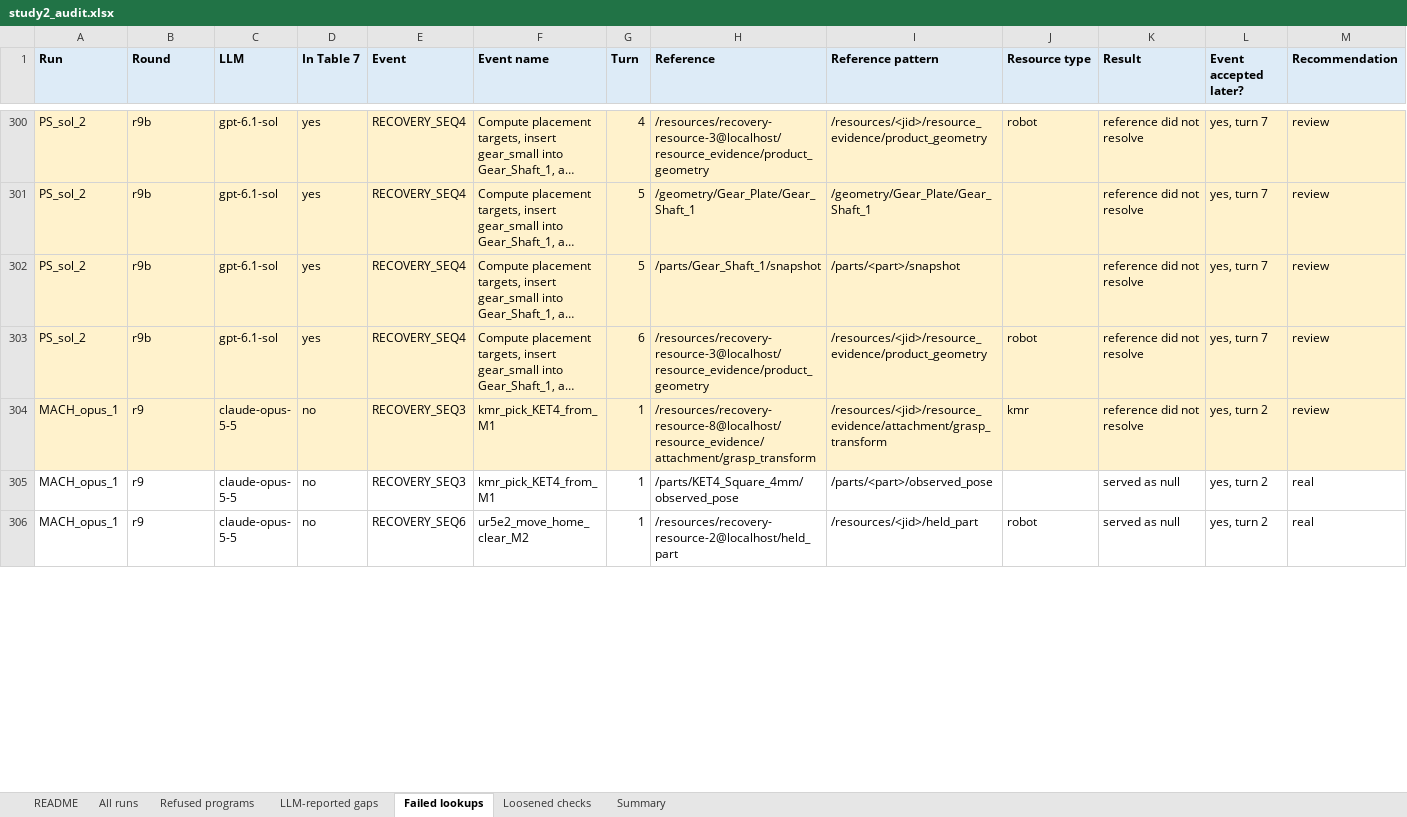
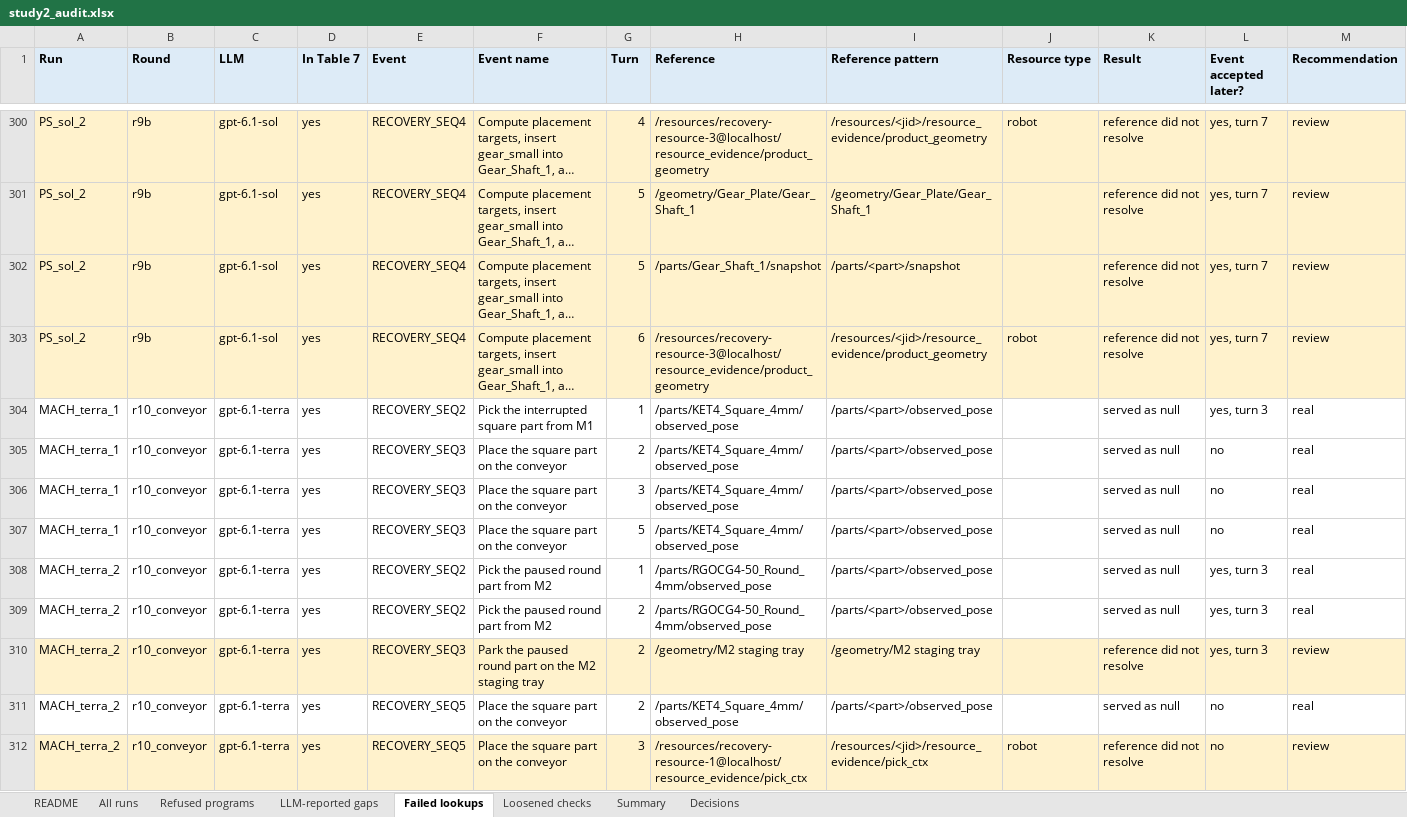
Before and after one commit to cais-psu/cais-spade-llm, an Excel workbook: writing/Journal Paper 2 (recovery framework)/evidence/study2_audit.xlsx, sheet Failed lookups, drawn as a sheet; only a part is shown, gaps mark what is left out; the shorter side is filled out with more unchanged rows; long unchanged cells end in …; values as stored, in another font and other column widths than the file's, no borders; rows hold the shown columns only; the diff covers the shown part only; the diff names each change by its address in the sheet, - before the commit and + after, or states it on an @@ line.

Commit message:
Add composition review handling and update results display
- Introduced a new function `read_composition_review` to read reviewed compositions from a JSON file.
- Updated the `composition_summary` function to include a count of reviewed compositions.
- Enhanced `compositions_from_logs` to mark compositions as reviewed and update their records based on review data.
- Modified the HTML template to display a superscript indicator for reviewed compositions in Table 7's output.
- Updated the caption for Table 7 to include details about compositions resumed under review.

```diff
--- a/writing/Journal Paper 2 (recovery framework)/evidence/study2_audit.xlsx (sheet Failed lookups)
+++ b/writing/Journal Paper 2 (recovery framework)/evidence/study2_audit.xlsx (sheet Failed lookups)
+sheet tab: Decisions
+row 304: MACH_terra_1 | r10_conveyor | gpt-6.1-terra | yes | RECOVERY_SEQ2 | Pick the interrupted square part from M1 | 1 | /parts/KET4_Square_4mm/observed_pose | /parts/<part>/observed_pose |  | served as null | yes, turn 3 | real
+row 305: MACH_terra_1 | r10_conveyor | gpt-6.1-terra | yes | RECOVERY_SEQ3 | Place the square part on the conveyor | 2 | /parts/KET4_Square_4mm/observed_pose | /parts/<part>/observed_pose |  | served as null | no | real
+row 306: MACH_terra_1 | r10_conveyor | gpt-6.1-terra | yes | RECOVERY_SEQ3 | Place the square part on the conveyor | 3 | /parts/KET4_Square_4mm/observed_pose | /parts/<part>/observed_pose |  | served as null | no | real
+row 307: MACH_terra_1 | r10_conveyor | gpt-6.1-terra | yes | RECOVERY_SEQ3 | Place the square part on the conveyor | 5 | /parts/KET4_Square_4mm/observed_pose | /parts/<part>/observed_pose |  | served as null | no | real
+row 308: MACH_terra_2 | r10_conveyor | gpt-6.1-terra | yes | RECOVERY_SEQ2 | Pick the paused round part from M2 | 1 | /parts/RGOCG4-50_Round_4mm/observed_pose | /parts/<part>/observed_pose |  | served as null | yes, turn 3 | real
+row 309: MACH_terra_2 | r10_conveyor | gpt-6.1-terra | yes | RECOVERY_SEQ2 | Pick the paused round part from M2 | 2 | /parts/RGOCG4-50_Round_4mm/observed_pose | /parts/<part>/observed_pose |  | served as null | yes, turn 3 | real
+row 310: MACH_terra_2 | r10_conveyor | gpt-6.1-terra | yes | RECOVERY_SEQ3 | Park the paused round part on the M2 staging tray | 2 | /geometry/M2 staging tray | /geometry/M2 staging tray |  | reference did not resolve | yes, turn 3 | review
+row 311: MACH_terra_2 | r10_conveyor | gpt-6.1-terra | yes | RECOVERY_SEQ5 | Place the square part on the conveyor | 2 | /parts/KET4_Square_4mm/observed_pose | /parts/<part>/observed_pose |  | served as null | no | real
+row 312: MACH_terra_2 | r10_conveyor | gpt-6.1-terra | yes | RECOVERY_SEQ5 | Place the square part on the conveyor | 3 | /resources/recovery-resource-1@localhost/resource_evidence/pick_ctx | /resources/<jid>/resource_evidence/pick_ctx | robot | reference did not resolve | no | review
```
Also changed, not shown: 22 added rows and 40 edited cells elsewhere in this sheet, sheet Refused programs, sheet LLM-reported gaps, sheet Summary, sheet All runs, sheet Loosened checks, sheet README, 5 other files.
